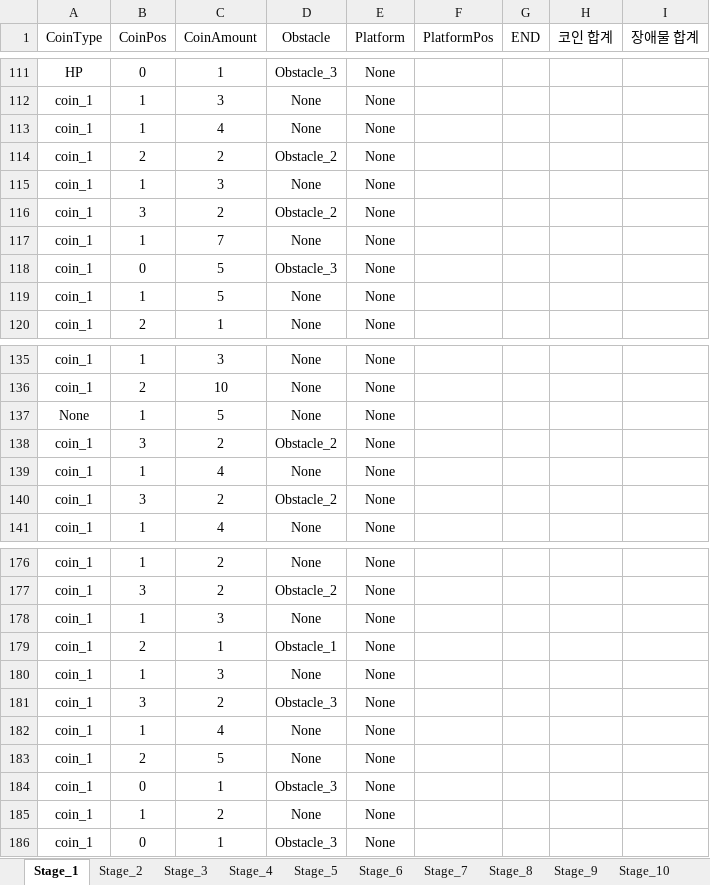
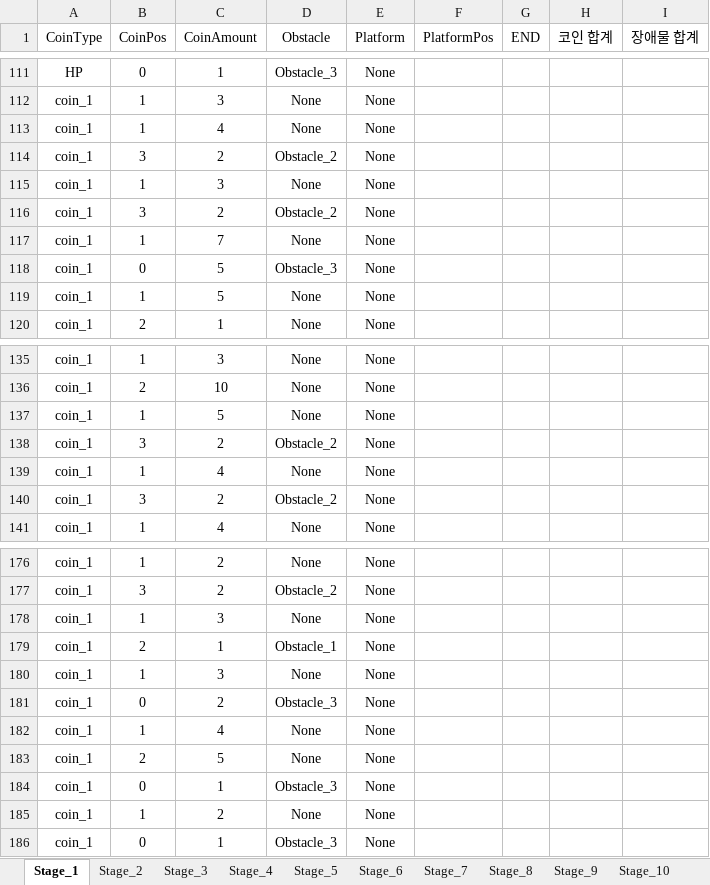
Before and after one commit to 576rick1412/Project_Run-Game-Production, an Excel workbook: Assets/Excel/Map/Chapter_1/Chapter_1.xlsx, sheet Stage_1, drawn as a sheet; only a part is shown, gaps mark what is left out; values as stored, in another font and other column widths than the file's, no borders; the diff covers the shown part only; the diff names each change by its address in the sheet, - before the commit and + after, or states it on an @@ line.

```diff
--- a/Assets/Excel/Map/Chapter_1/Chapter_1.xlsx (sheet Stage_1)
+++ b/Assets/Excel/Map/Chapter_1/Chapter_1.xlsx (sheet Stage_1)
-B114 (CoinPos): 2
+B114 (CoinPos): 3
-A137 (CoinType): None
+A137 (CoinType): coin_1
-B181 (CoinPos): 3
+B181 (CoinPos): 0
```
Also changed, not shown: 3 added rows, 3 removed rows and 16 edited cells elsewhere in this sheet, sheet Stage_2, 4 other files.
